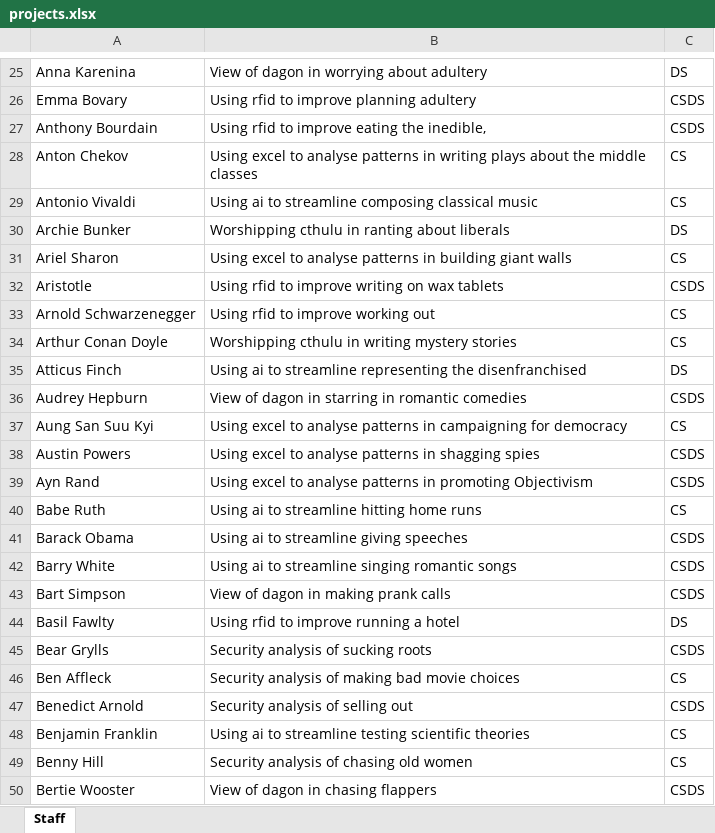
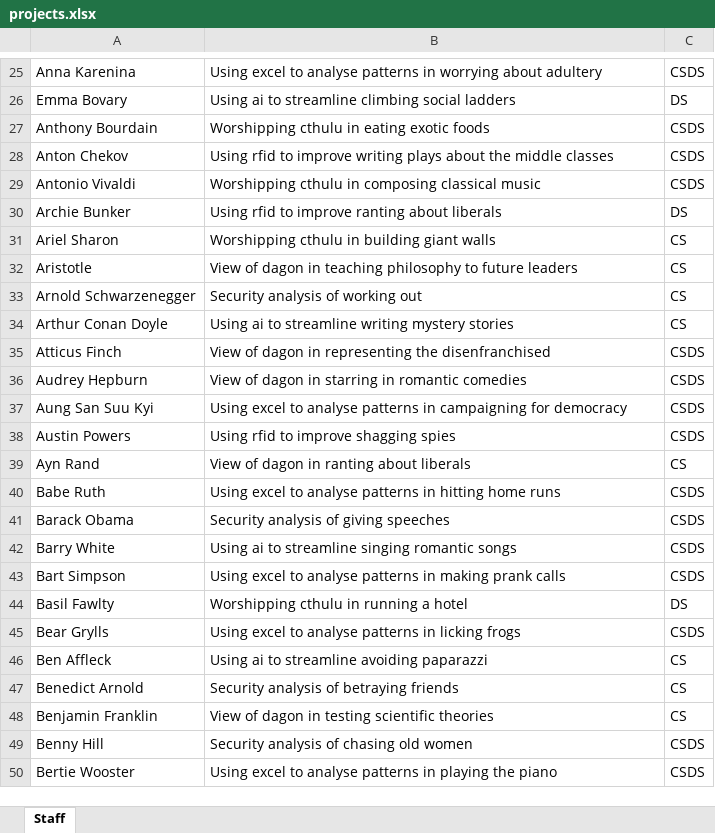
Before and after one commit to magnussanne/Chorazos, an Excel workbook: src/main/resources/input/projects.xlsx, sheet Staff, drawn as a sheet; only a part is shown, gaps mark what is left out; values as stored, in another font and other column widths than the file's, no borders; the diff covers the shown part only; the diff names each change by its address in the sheet, - before the commit and + after, or states it on an @@ line.

```diff
--- a/src/main/resources/input/projects.xlsx (sheet Staff)
+++ b/src/main/resources/input/projects.xlsx (sheet Staff)
-B25: View of dagon in worrying…
+B25: Using excel to analyse patterns in worrying…
-C25: DS
+C25: CSDS
-B26: Using rfid to improve planning adultery
+B26: Using ai to streamline climbing social ladders
-C26: CSDS
+C26: DS
-B27: Using rfid to improve eating the inedible,
+B27: Worshipping cthulu in eating exotic foods
-B28: Using excel to analyse patterns in writing plays…
+B28: Using rfid to improve writing plays…
-C28:C29: CS
+C28:C29: CSDS
-B29: Using ai to streamline composing classical…
+B29: Worshipping cthulu in composing classical…
-B30: Worshipping cthulu in ranting about liberals
+B30: Using rfid to improve ranting about liberals
-B31: Using excel to analyse patterns in building…
+B31: Worshipping cthulu in building…
-B32: Using rfid to improve writing on wax tablets
+B32: View of dagon in teaching philosophy to future leaders
-C32: CSDS
+C32: CS
-B33: Using rfid to improve working out
+B33: Security analysis of working out
-B34: Worshipping cthulu in writing mystery…
+B34: Using ai to streamline writing mystery…
-B35: Using ai to streamline representing the…
+B35: View of dagon in representing the…
-C35: DS
+C35: CSDS
-C37: CS
+C37: CSDS
-B38: Using excel to analyse patterns in shagging spies
+B38: Using rfid to improve shagging spies
-B39: Using excel to analyse patterns in promoting Objectivism
+B39: View of dagon in ranting about liberals
-C39: CSDS
+C39: CS
-B40: Using ai to streamline hitting home…
+B40: Using excel to analyse patterns in hitting home…
-C40: CS
+C40: CSDS
-B41: Using ai to streamline giving speeches
+B41: Security analysis of giving speeches
-B43: View of dagon in making prank calls
+B43: Using excel to analyse patterns in making prank calls
-B44: Using rfid to improve running a hotel
+B44: Worshipping cthulu in running a hotel
-B45: Security analysis of sucking roots
+B45: Using excel to analyse patterns in licking frogs
-B46: Security analysis of making bad movie choices
+B46: Using ai to streamline avoiding paparazzi
-B47: Security analysis of selling out
+B47: Security analysis of betraying friends
-C47: CSDS
+C47: CS
-B48: Using ai to streamline testing scientific…
+B48: View of dagon in testing scientific…
-C49: CS
+C49: CSDS
-B50: View of dagon in chasing flappers
+B50: Using excel to analyse patterns in playing the piano
```
Also changed, not shown: 294 edited cells elsewhere in this sheet, src/main/resources/input/studentPref.xlsx, 4 other files.
